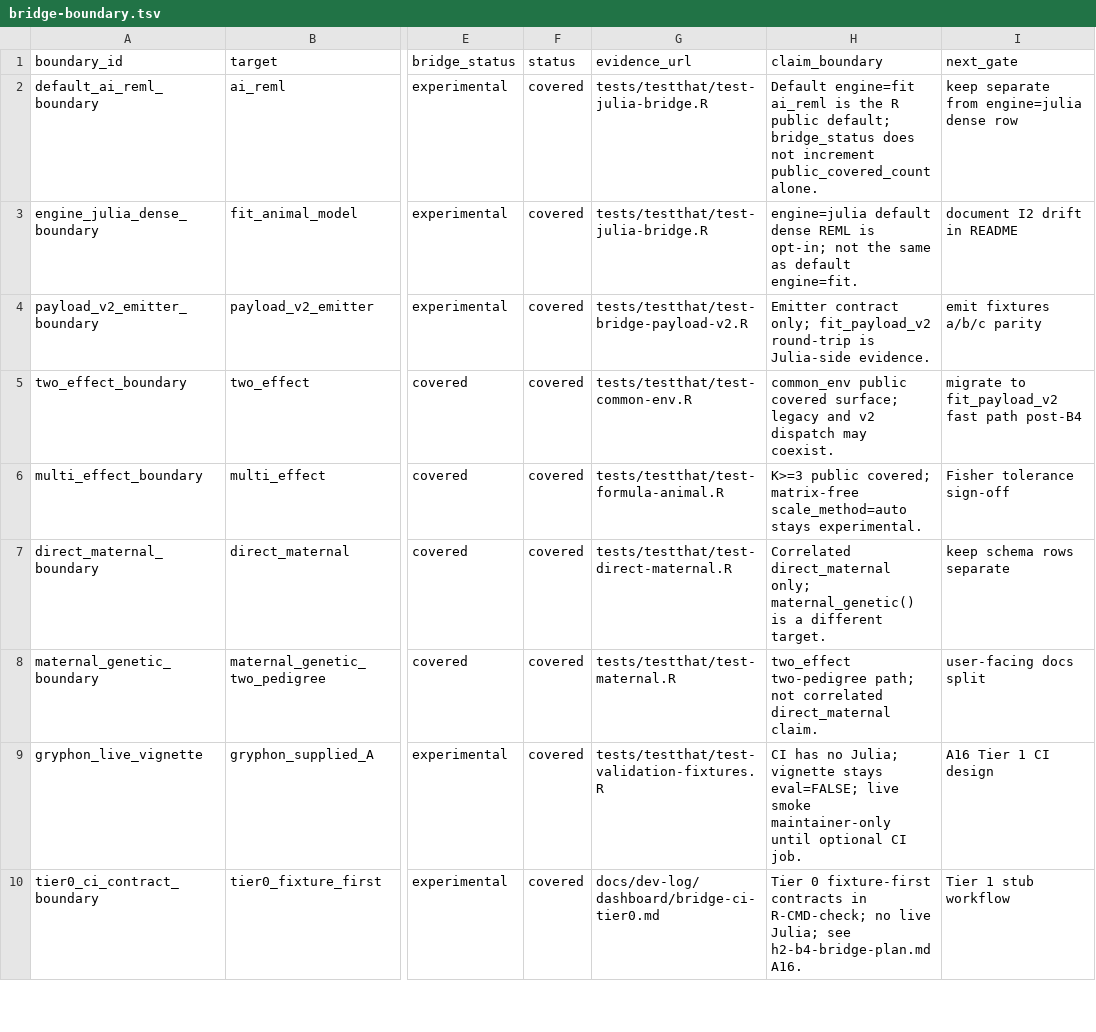
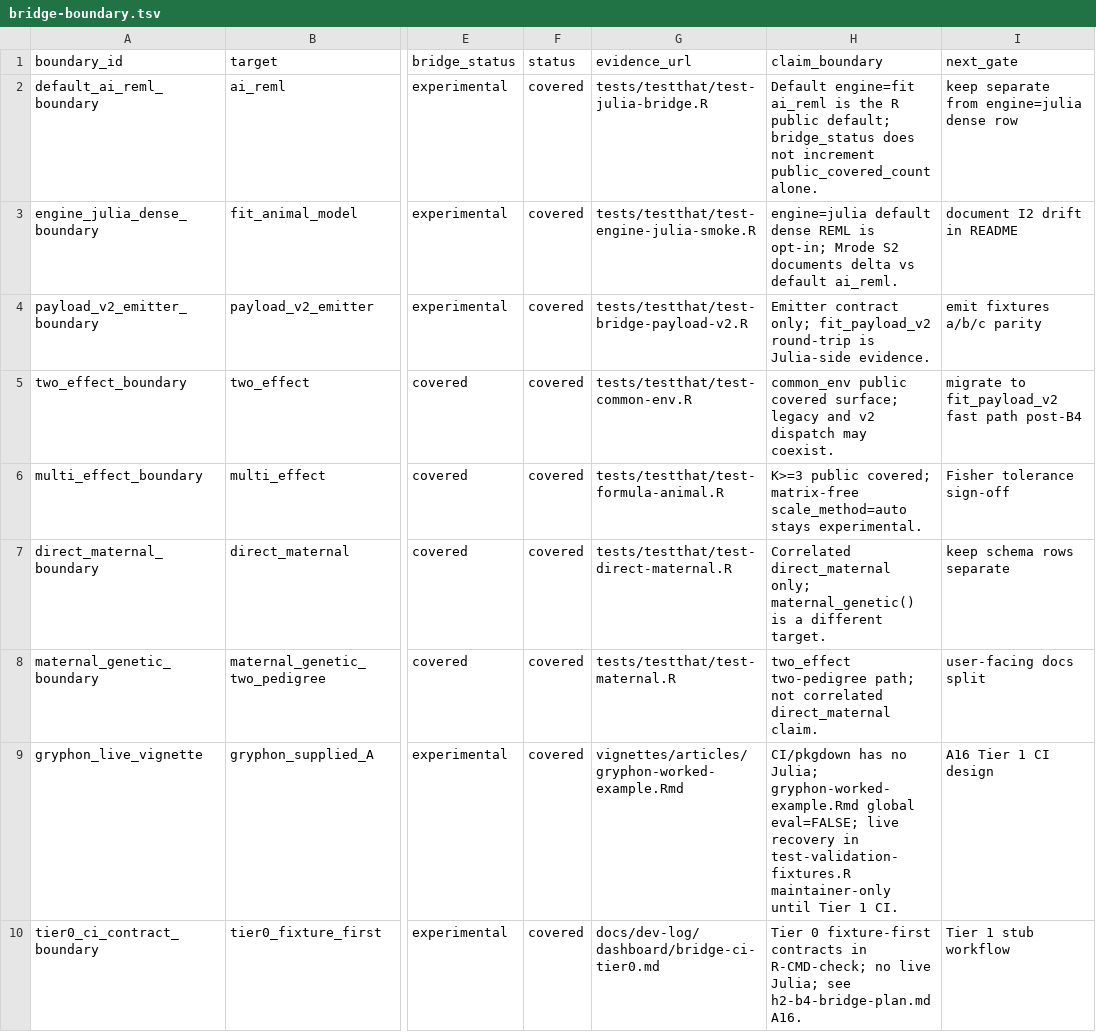
Before and after one commit to itchyshin/hsquared, a TSV file: docs/dev-log/dashboard/bridge-boundary.tsv, drawn as a sheet; only a part is shown, gaps mark what is left out; the diff names each change by its address in the sheet, - before the commit and + after, or states it on an @@ line.

```diff
--- a/docs/dev-log/dashboard/bridge-boundary.tsv
+++ b/docs/dev-log/dashboard/bridge-boundary.tsv
-G3 (evidence_url): tests/testthat/test-julia-bridge.R
+G3 (evidence_url): tests/testthat/test-engine-julia-smoke.R
-H3 (claim_boundary): …is opt-in; not the same as default engine=fit.
+H3 (claim_boundary): …is opt-in; Mrode S2 documents delta vs default ai_reml.
-G9 (evidence_url): tests/testthat/test-validation-fixtures.R
+G9 (evidence_url): vignettes/articles/gryphon-worked-example.Rmd
-H9 (claim_boundary): CI has no Julia; vignette stays eval=FALSE; live smoke maintainer-only until optional CI job.
+H9 (claim_boundary): CI/pkgdown has no Julia; gryphon-worked-example.Rmd global eval=FALSE; live recovery in test-validation-fixtures.R maintainer-only until Tier 1 CI.
```
Also changed, not shown: docs/dev-log/dashboard/bridge-parity-smoke-status.tsv, 2 other files.
